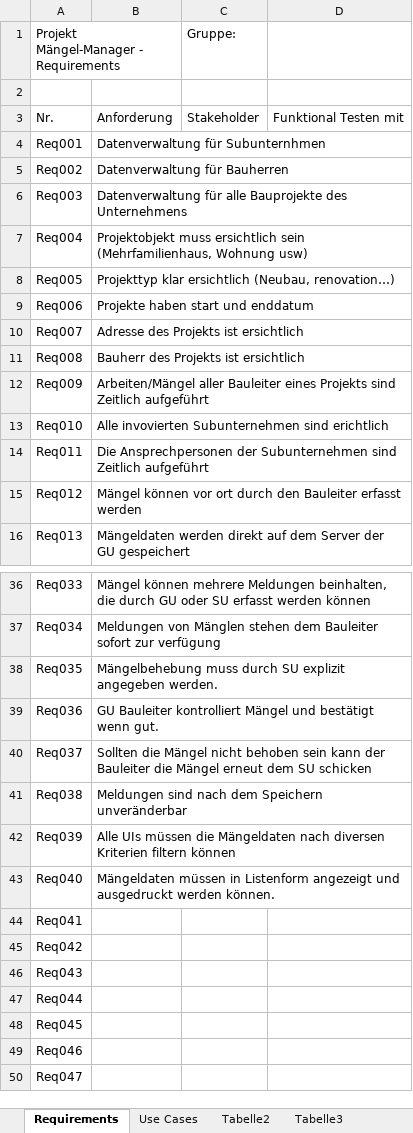
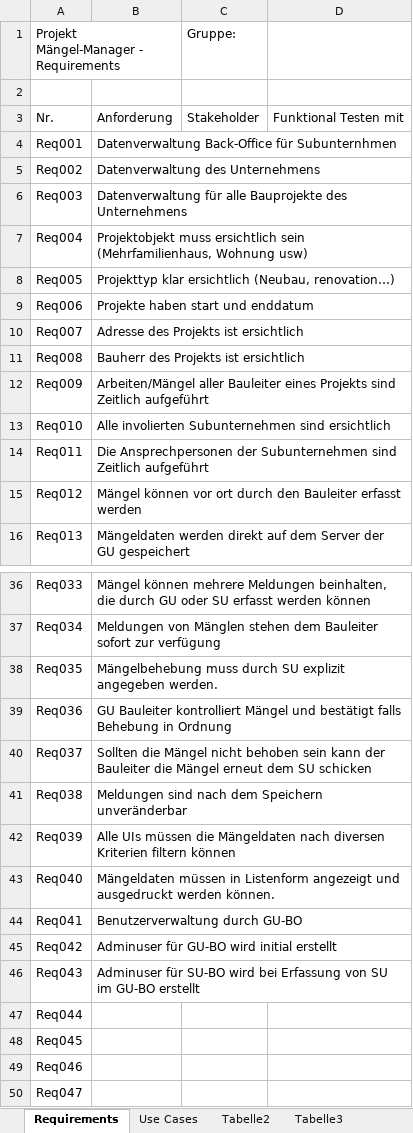
Before and after one commit to lucakuendig/INM21_Group_B, an Excel workbook: 01_Planung/01_Dokumente/2015_FS_INM21_Requirements_MangelManager.xlsx, sheet Requirements, drawn as a sheet; only a part is shown, gaps mark what is left out; values as stored, in another font and other column widths than the file's, no cell formats; the diff names each change by its address in the sheet, - before the commit and + after, or states it on an @@ line.

Commit message:
Merging requirements lists

```diff
--- a/01_Planung/01_Dokumente/2015_FS_INM21_Requirements_MangelManager.xlsx (sheet Requirements)
+++ b/01_Planung/01_Dokumente/2015_FS_INM21_Requirements_MangelManager.xlsx (sheet Requirements)
-B4: Datenverwaltung für Subunternhmen
+B4: Datenverwaltung Back-Office für Subunternhmen
-B5: Datenverwaltung für Bauherren
+B5: Datenverwaltung des Unternehmens
-B13: Alle invovierten Subunternehmen sind erichtlich
+B13: Alle involierten Subunternehmen sind ersichtlich
-B39: …und bestätigt wenn gut.
+B39: …und bestätigt falls Behebung in Ordnung
-B44: (empty)
+B44: Benutzerverwaltung durch GU-BO
-B45: (empty)
+B45: Adminuser für GU-BO wird initial erstellt
-B46: (empty)
+B46: Adminuser für SU-BO wird bei Erfassung von SU im GU-BO erstellt
```
Also changed, not shown: cell formats, 1 other file.
